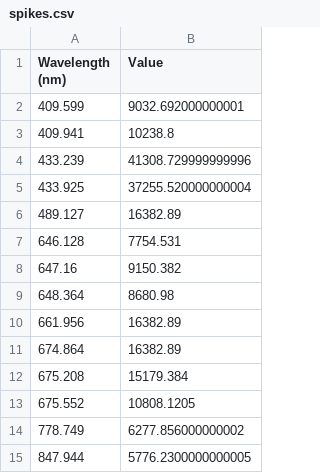
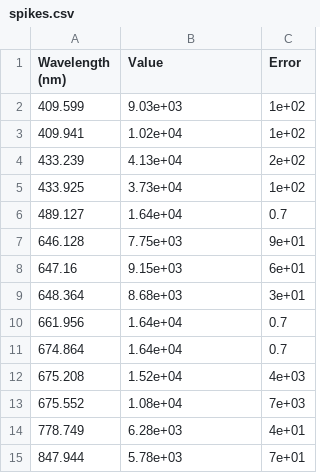
Before and after one commit to Sven-vandenBergh/WO25-26-Lab-AS-data, a CSV file: spikes.csv, drawn as a sheet; the diff names each change by its address in the sheet, - before the commit and + after, or states it on an @@ line.

Commit message:
Add error values to spikes.csv

```diff
--- a/spikes.csv
+++ b/spikes.csv
+column C (Error), rows 2-15: 1e+02 | 1e+02 | 2e+02 | 1e+02 | 0.7 | 9e+01 | 6e+01 | 3e+01 | 0.7 | 0.7 | 4e+03 | 7e+03 | 4e+01 | 7e+01
-B2 (Value): 9032.692000000001
+B2 (Value): 9.03e+03
-B3 (Value): 10238.8
+B3 (Value): 1.02e+04
-B4 (Value): 41308.729999999996
+B4 (Value): 4.13e+04
-B5 (Value): 37255.520000000004
+B5 (Value): 3.73e+04
-B6 (Value): 16382.89
+B6 (Value): 1.64e+04
-B7 (Value): 7754.531
+B7 (Value): 7.75e+03
-B8 (Value): 9150.382
+B8 (Value): 9.15e+03
-B9 (Value): 8680.98
+B9 (Value): 8.68e+03
-B10:B11 (Value): 16382.89
+B10:B11 (Value): 1.64e+04
-B12 (Value): 15179.384
+B12 (Value): 1.52e+04
-B13 (Value): 10808.1205
+B13 (Value): 1.08e+04
-B14 (Value): 6277.856000000002
+B14 (Value): 6.28e+03
-B15 (Value): 5776.2300000000005
+B15 (Value): 5.78e+03
```
